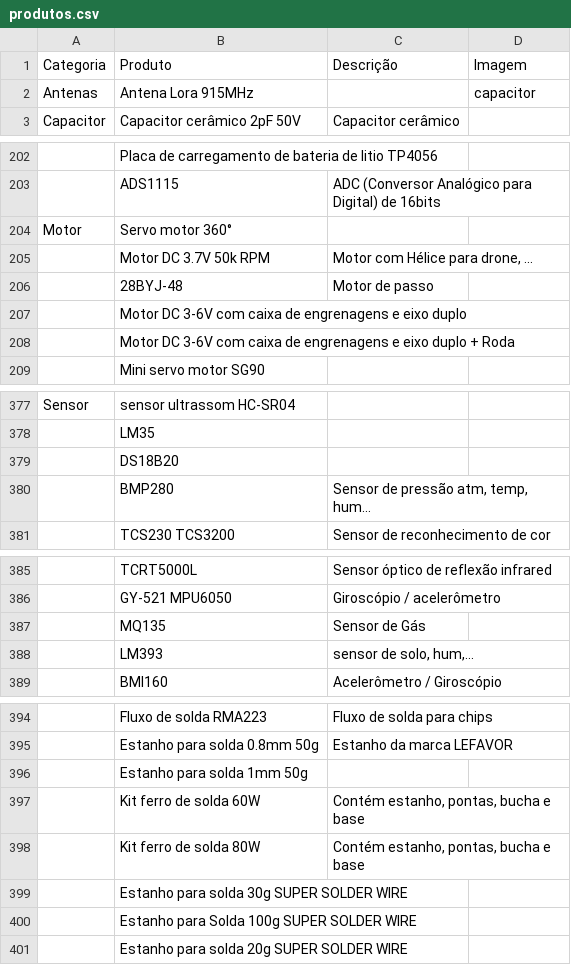
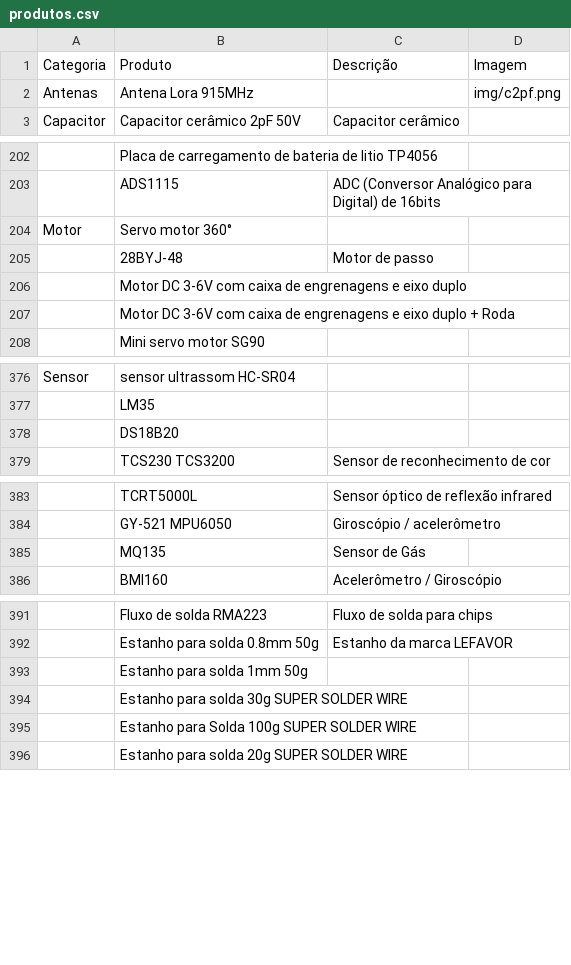
Before and after one commit to TorRLD/fc-eletronica-catalogo, a CSV file: produtos.csv, drawn as a sheet; only a part is shown, gaps mark what is left out; the diff names each change by its address in the sheet, - before the commit and + after, or states it on an @@ line.

Commit message:
adicionando imagem v2

```diff
--- a/produtos.csv
+++ b/produtos.csv
-D2 (Imagem): capacitor
+D2 (Imagem): img/c2pf.png
-row 205:  | Motor DC 3.7V 50k RPM | Motor com Hélice para drone, ...
-row 380:  | BMP280 | Sensor de pressão atm, temp, hum...
-row 388:  | LM393 | sensor de solo, hum,...
-row 397:  | Kit ferro de solda 60W | Contém estanho, pontas, bucha e base
-row 398:  | Kit ferro de solda 80W | Contém estanho, pontas, bucha e base
```
Also changed, not shown: 1 other file.
